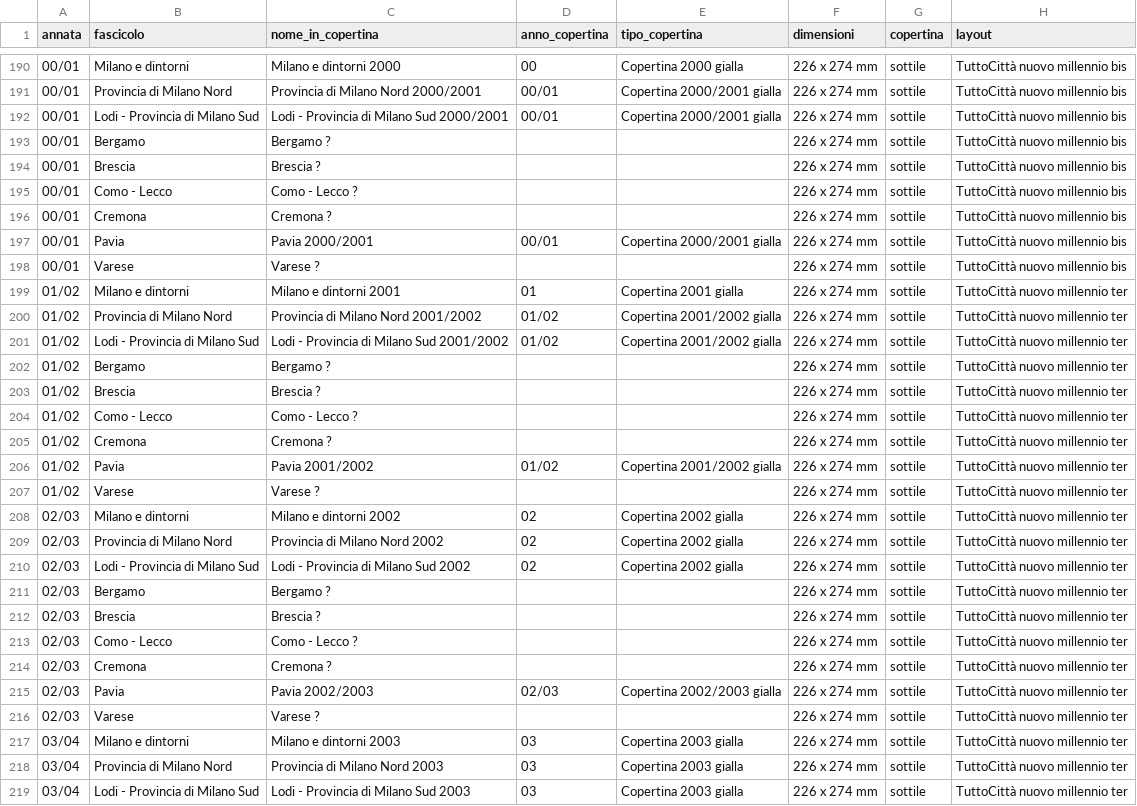
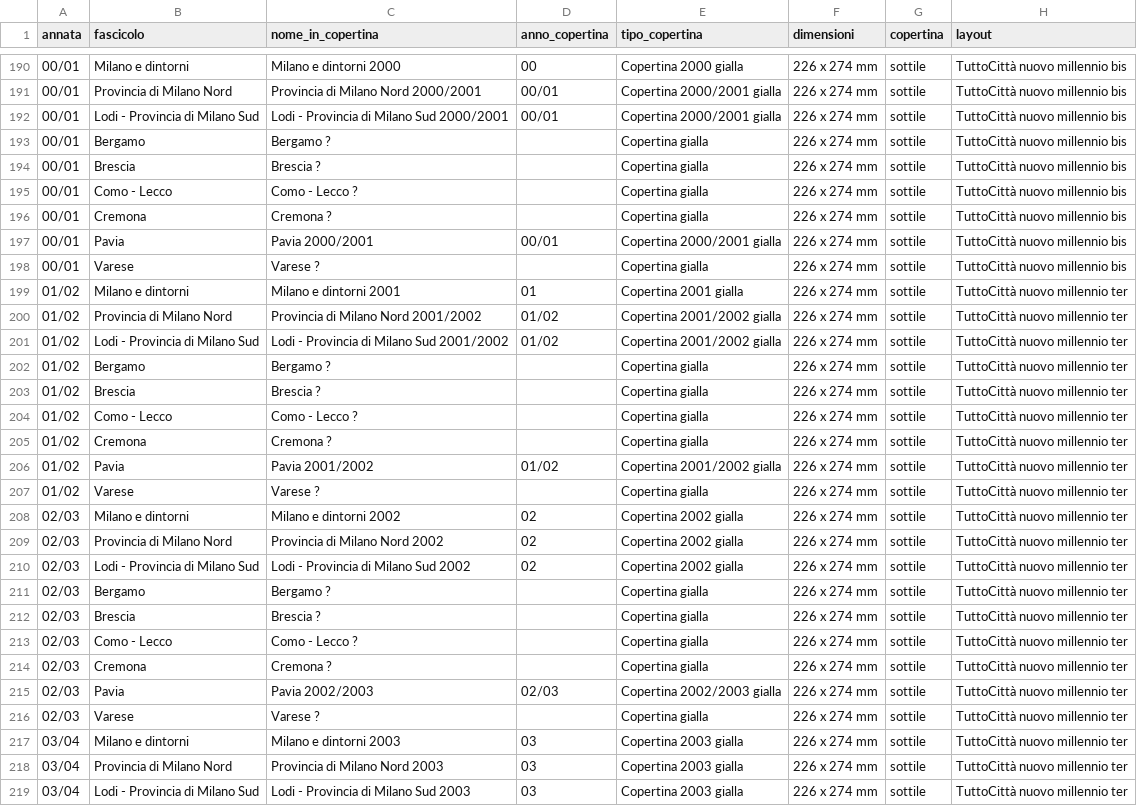
Before and after one commit to RoMu84/TuttoCitta, a CSV file: dati/lombardia_fascicoli.csv, drawn as a sheet; only a part is shown, gaps mark what is left out; the diff covers the shown part only; the diff names each change by its address in the sheet, - before the commit and + after, or states it on an @@ line.

```diff
--- a/dati/lombardia_fascicoli.csv
+++ b/dati/lombardia_fascicoli.csv
-E193:E196 (tipo_copertina): (empty)
+E193:E196 (tipo_copertina): Copertina gialla
-E198 (tipo_copertina): (empty)
+E198 (tipo_copertina): Copertina gialla
-E202:E205 (tipo_copertina): (empty)
+E202:E205 (tipo_copertina): Copertina gialla
-E207 (tipo_copertina): (empty)
+E207 (tipo_copertina): Copertina gialla
-E211:E214 (tipo_copertina): (empty)
+E211:E214 (tipo_copertina): Copertina gialla
-E216 (tipo_copertina): (empty)
+E216 (tipo_copertina): Copertina gialla
```
Also changed, not shown: 4 edited cells elsewhere in this file, dati/fascicoli_lungo.csv, dati/marche_fascicoli.csv, 7 other files.
